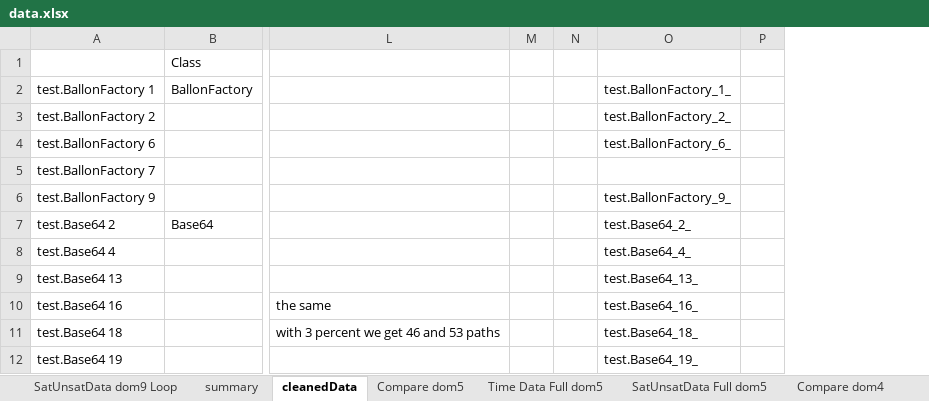
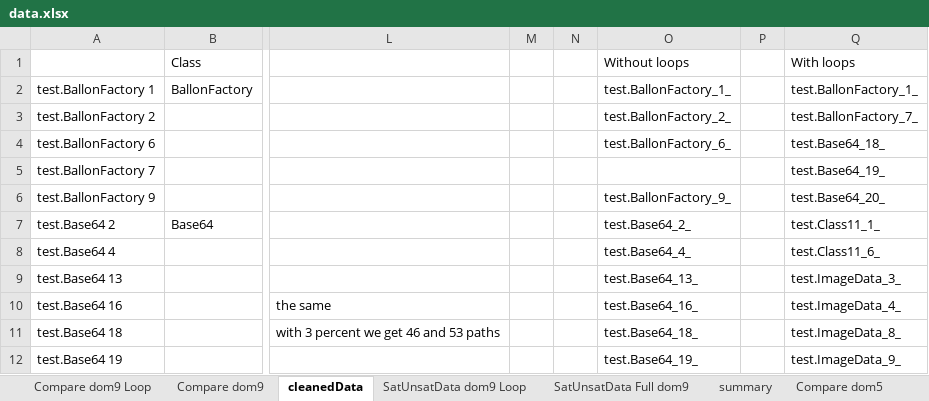
Before and after one commit to fmsea/StaticIcedTea, an Excel workbook: ScratchData/data.xlsx, sheet cleanedData, drawn as a sheet; only a part is shown, gaps mark what is left out; values as stored, in another font and other column widths than the file's, no borders; the diff names each change by its address in the sheet, - before the commit and + after, or states it on an @@ line.

```diff
--- a/ScratchData/data.xlsx (sheet cleanedData)
+++ b/ScratchData/data.xlsx (sheet cleanedData)
+sheet tab: Compare dom9 Loop
@@ sheet tab order changed: Compare dom9 Loop | Compare dom9 | cleanedData | SatUnsatData dom9 Loop | SatUnsatData Full dom9 | summary | Compare dom5 @@
+column Q (With loops), rows 2-12: test.BallonFactory_1_ | test.BallonFactory_7_ | test.Base64_18_ | test.Base64_19_ | test.Base64_20_ | test.Class11_1_ | test.Class11_6_ | test.ImageData_3_ | test.ImageData_4_ | test.ImageData_8_ | test.ImageData_9_
-O1: (empty)
+O1: Without loops
```
Also changed, not shown: sheet SatUnsatData dom9 Loop, sheet summary, charts or pictures.
